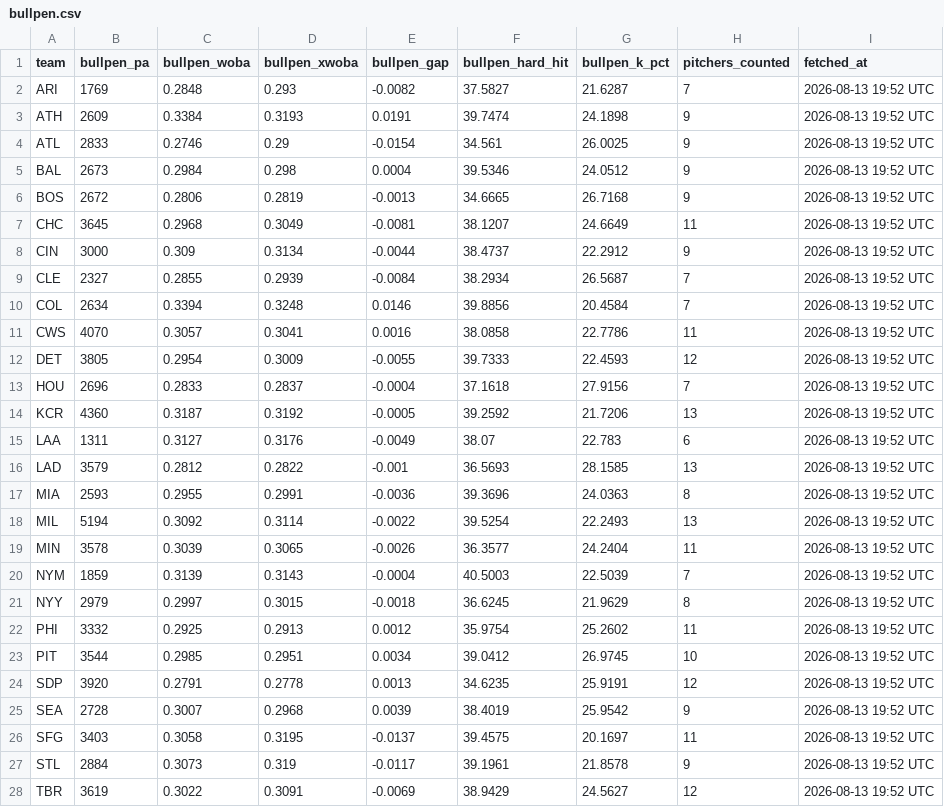
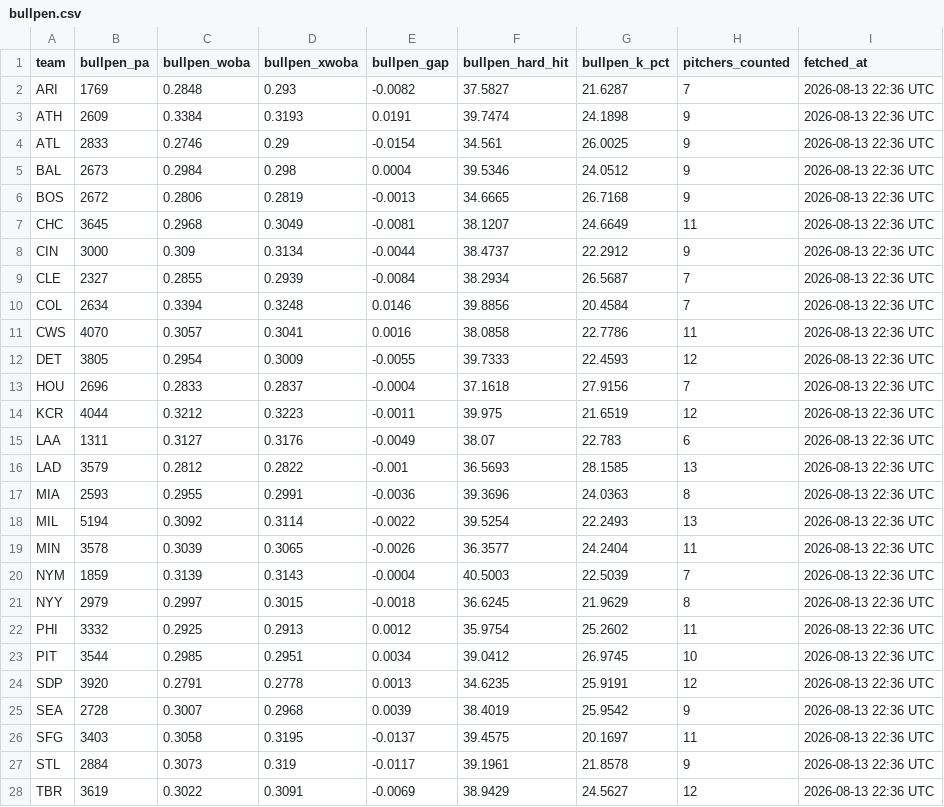
Before and after one commit to johnnydoe314/mlb-data, a CSV file: data/bullpen.csv, drawn as a sheet; only a part is shown; the diff covers the shown part only.

```diff
--- a/data/bullpen.csv
+++ b/data/bullpen.csv
@@ -1,28 +1,28 @@
 "team","bullpen_pa","bullpen_woba","bullpen_xwoba","bullpen_gap","bullpen_hard_hit","bullpen_k_pct","pitchers_counted","fetched_at"
-"ARI","1769","0.2848","0.293","-0.0082","37.5827","21.6287","7","2026-08-13 19:52 UTC"
-"ATH","2609","0.3384","0.3193","0.0191","39.7474","24.1898","9","2026-08-13 19:52 UTC"
-"ATL","2833","0.2746","0.29","-0.0154","34.561","26.0025","9","2026-08-13 19:52 UTC"
-"BAL","2673","0.2984","0.298","0.0004","39.5346","24.0512","9","2026-08-13 19:52 UTC"
-"BOS","2672","0.2806","0.2819","-0.0013","34.6665","26.7168","9","2026-08-13 19:52 UTC"
-"CHC","3645","0.2968","0.3049","-0.0081","38.1207","24.6649","11","2026-08-13 19:52 UTC"
-"CIN","3000","0.309","0.3134","-0.0044","38.4737","22.2912","9","2026-08-13 19:52 UTC"
-"CLE","2327","0.2855","0.2939","-0.0084","38.2934","26.5687","7","2026-08-13 19:52 UTC"
-"COL","2634","0.3394","0.3248","0.0146","39.8856","20.4584","7","2026-08-13 19:52 UTC"
-"CWS","4070","0.3057","0.3041","0.0016","38.0858","22.7786","11","2026-08-13 19:52 UTC"
-"DET","3805","0.2954","0.3009","-0.0055","39.7333","22.4593","12","2026-08-13 19:52 UTC"
-"HOU","2696","0.2833","0.2837","-0.0004","37.1618","27.9156","7","2026-08-13 19:52 UTC"
-"KCR","4360","0.3187","0.3192","-0.0005","39.2592","21.7206","13","2026-08-13 19:52 UTC"
-"LAA","1311","0.3127","0.3176","-0.0049","38.07","22.783","6","2026-08-13 19:52 UTC"
-"LAD","3579","0.2812","0.2822","-0.001","36.5693","28.1585","13","2026-08-13 19:52 UTC"
-"MIA","2593","0.2955","0.2991","-0.0036","39.3696","24.0363","8","2026-08-13 19:52 UTC"
-"MIL","5194","0.3092","0.3114","-0.0022","39.5254","22.2493","13","2026-08-13 19:52 UTC"
-"MIN","3578","0.3039","0.3065","-0.0026","36.3577","24.2404","11","2026-08-13 19:52 UTC"
-"NYM","1859","0.3139","0.3143","-0.0004","40.5003","22.5039","7","2026-08-13 19:52 UTC"
-"NYY","2979","0.2997","0.3015","-0.0018","36.6245","21.9629","8","2026-08-13 19:52 UTC"
-"PHI","3332","0.2925","0.2913","0.0012","35.9754","25.2602","11","2026-08-13 19:52 UTC"
-"PIT","3544","0.2985","0.2951","0.0034","39.0412","26.9745","10","2026-08-13 19:52 UTC"
-"SDP","3920","0.2791","0.2778","0.0013","34.6235","25.9191","12","2026-08-13 19:52 UTC"
-"SEA","2728","0.3007","0.2968","0.0039","38.4019","25.9542","9","2026-08-13 19:52 UTC"
-"SFG","3403","0.3058","0.3195","-0.0137","39.4575","20.1697","11","2026-08-13 19:52 UTC"
-"STL","2884","0.3073","0.319","-0.0117","39.1961","21.8578","9","2026-08-13 19:52 UTC"
-"TBR","3619","0.3022","0.3091","-0.0069","38.9429","24.5627","12","2026-08-13 19:52 UTC"
+"ARI","1769","0.2848","0.293","-0.0082","37.5827","21.6287","7","2026-08-13 22:36 UTC"
+"ATH","2609","0.3384","0.3193","0.0191","39.7474","24.1898","9","2026-08-13 22:36 UTC"
+"ATL","2833","0.2746","0.29","-0.0154","34.561","26.0025","9","2026-08-13 22:36 UTC"
+"BAL","2673","0.2984","0.298","0.0004","39.5346","24.0512","9","2026-08-13 22:36 UTC"
+"BOS","2672","0.2806","0.2819","-0.0013","34.6665","26.7168","9","2026-08-13 22:36 UTC"
+"CHC","3645","0.2968","0.3049","-0.0081","38.1207","24.6649","11","2026-08-13 22:36 UTC"
+"CIN","3000","0.309","0.3134","-0.0044","38.4737","22.2912","9","2026-08-13 22:36 UTC"
+"CLE","2327","0.2855","0.2939","-0.0084","38.2934","26.5687","7","2026-08-13 22:36 UTC"
+"COL","2634","0.3394","0.3248","0.0146","39.8856","20.4584","7","2026-08-13 22:36 UTC"
+"CWS","4070","0.3057","0.3041","0.0016","38.0858","22.7786","11","2026-08-13 22:36 UTC"
+"DET","3805","0.2954","0.3009","-0.0055","39.7333","22.4593","12","2026-08-13 22:36 UTC"
+"HOU","2696","0.2833","0.2837","-0.0004","37.1618","27.9156","7","2026-08-13 22:36 UTC"
+"KCR","4044","0.3212","0.3223","-0.0011","39.975","21.6519","12","2026-08-13 22:36 UTC"
+"LAA","1311","0.3127","0.3176","-0.0049","38.07","22.783","6","2026-08-13 22:36 UTC"
+"LAD","3579","0.2812","0.2822","-0.001","36.5693","28.1585","13","2026-08-13 22:36 UTC"
+"MIA","2593","0.2955","0.2991","-0.0036","39.3696","24.0363","8","2026-08-13 22:36 UTC"
+"MIL","5194","0.3092","0.3114","-0.0022","39.5254","22.2493","13","2026-08-13 22:36 UTC"
+"MIN","3578","0.3039","0.3065","-0.0026","36.3577","24.2404","11","2026-08-13 22:36 UTC"
+"NYM","1859","0.3139","0.3143","-0.0004","40.5003","22.5039","7","2026-08-13 22:36 UTC"
+"NYY","2979","0.2997","0.3015","-0.0018","36.6245","21.9629","8","2026-08-13 22:36 UTC"
+"PHI","3332","0.2925","0.2913","0.0012","35.9754","25.2602","11","2026-08-13 22:36 UTC"
+"PIT","3544","0.2985","0.2951","0.0034","39.0412","26.9745","10","2026-08-13 22:36 UTC"
+"SDP","3920","0.2791","0.2778","0.0013","34.6235","25.9191","12","2026-08-13 22:36 UTC"
+"SEA","2728","0.3007","0.2968","0.0039","38.4019","25.9542","9","2026-08-13 22:36 UTC"
+"SFG","3403","0.3058","0.3195","-0.0137","39.4575","20.1697","11","2026-08-13 22:36 UTC"
+"STL","2884","0.3073","0.319","-0.0117","39.1961","21.8578","9","2026-08-13 22:36 UTC"
+"TBR","3619","0.3022","0.3091","-0.0069","38.9429","24.5627","12","2026-08-13 22:36 UTC"
```
Also changed, not shown: 3 edited cells elsewhere in this file, data/bullpen_fatigue.csv, data/game_log.csv, 3 other files.
